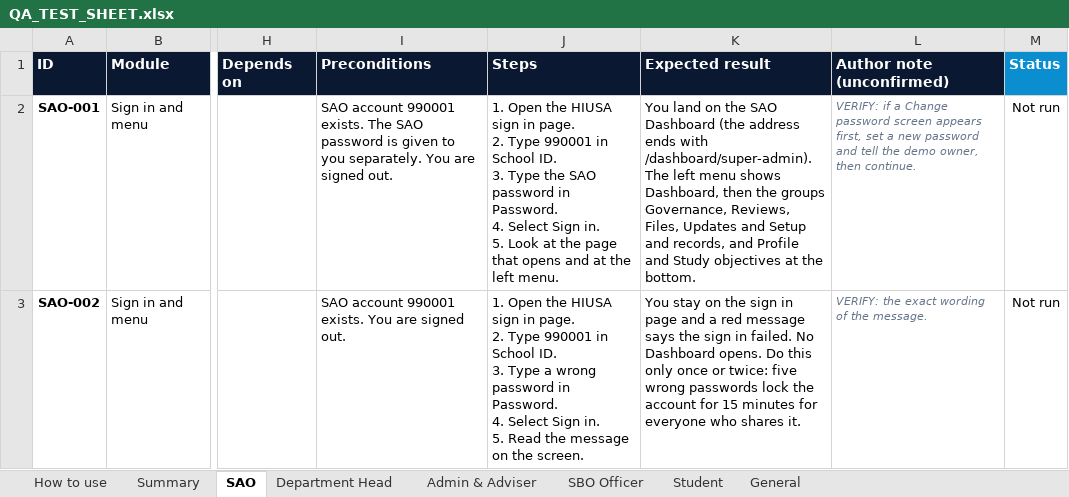
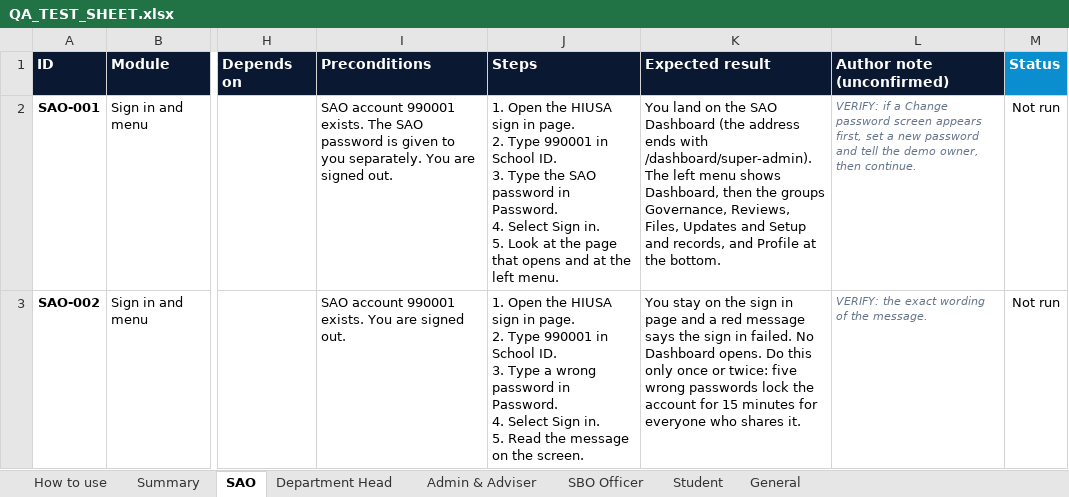
Before and after one commit to prodoc-zen/Hiusa-FULL, an Excel workbook: docs/QA_TEST_SHEET.xlsx, sheet SAO, drawn as a sheet; only a part is shown, gaps mark what is left out; values as stored, in another font and other column widths than the file's, no borders; conditional formats not drawn; the diff covers the shown part only; the diff names each change by its address in the sheet, - before the commit and + after, or states it on an @@ line.

Commit message:
fix: the Study objectives page is removed for every role, with its menu entry, route, page meta, endpoint and tests
Co-Authored-By: John Carlo Borgueta <johncarloborgueta@gmail.com>

```diff
--- a/docs/QA_TEST_SHEET.xlsx (sheet SAO)
+++ b/docs/QA_TEST_SHEET.xlsx (sheet SAO)
-K2 (Expected result): …and Profile and Study objectives at the…
+K2 (Expected result): …and Profile at the…
```
Also changed, not shown: 2 removed rows and 1 edited cell elsewhere in this sheet, sheet Department Head, sheet Admin & Adviser, sheet Summary, sheet SBO Officer, sheet Student, sheet General, 52 other files.
